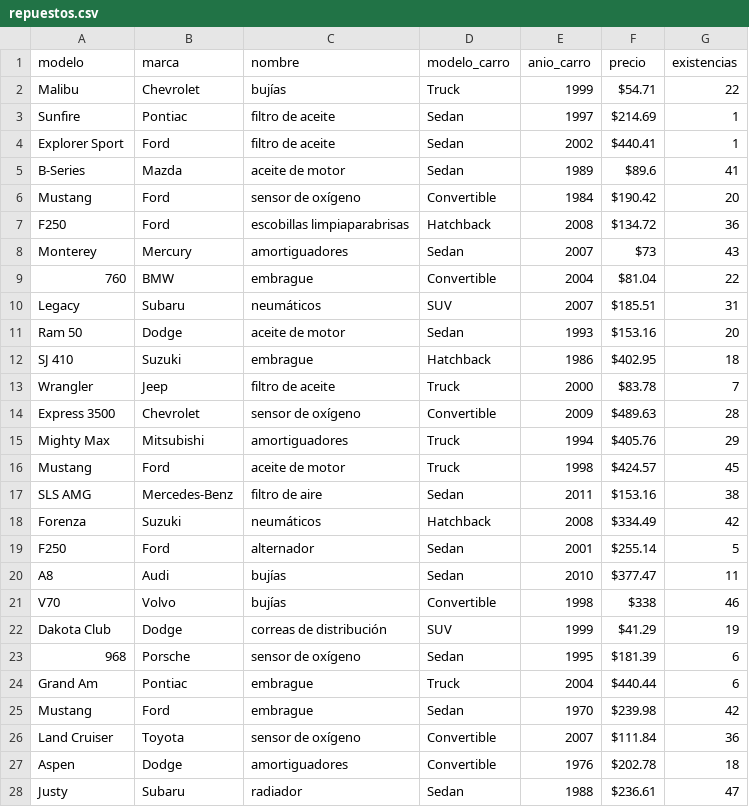
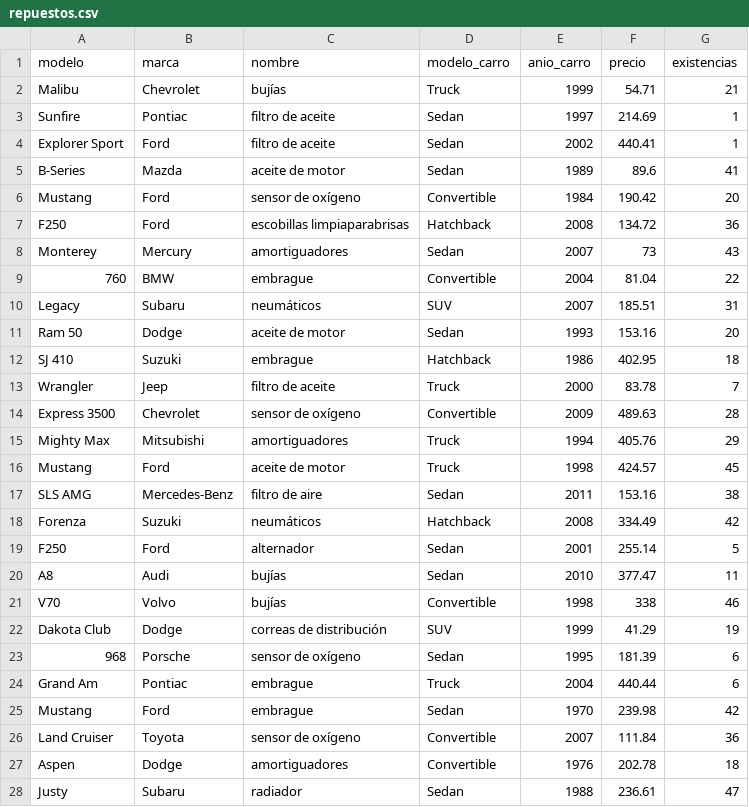
Before and after one commit to JhonmarMorales17/proyecto1_new, a CSV file: bin/repuestos.csv, drawn as a sheet; only a part is shown; the diff covers the shown part only.

```diff
--- a/bin/repuestos.csv
+++ b/bin/repuestos.csv
@@ -1,28 +1,28 @@
 modelo,marca,nombre,modelo_carro,anio_carro,precio,existencias
-Malibu,Chevrolet,bujías,Truck,1999,$54.71,22
-Sunfire,Pontiac,filtro de aceite,Sedan,1997,$214.69,1
-Explorer Sport,Ford,filtro de aceite,Sedan,2002,$440.41,1
-B-Series,Mazda,aceite de motor,Sedan,1989,$89.6,41
-Mustang,Ford,sensor de oxígeno,Convertible,1984,$190.42,20
-F250,Ford,escobillas limpiaparabrisas,Hatchback,2008,$134.72,36
-Monterey,Mercury,amortiguadores,Sedan,2007,$73,43
-760,BMW,embrague,Convertible,2004,$81.04,22
-Legacy,Subaru,neumáticos,SUV,2007,$185.51,31
-Ram 50,Dodge,aceite de motor,Sedan,1993,$153.16,20
-SJ 410,Suzuki,embrague,Hatchback,1986,$402.95,18
-Wrangler,Jeep,filtro de aceite,Truck,2000,$83.78,7
-Express 3500,Chevrolet,sensor de oxígeno,Convertible,2009,$489.63,28
-Mighty Max,Mitsubishi,amortiguadores,Truck,1994,$405.76,29
-Mustang,Ford,aceite de motor,Truck,1998,$424.57,45
-SLS AMG,Mercedes-Benz,filtro de aire,Sedan,2011,$153.16,38
-Forenza,Suzuki,neumáticos,Hatchback,2008,$334.49,42
-F250,Ford,alternador,Sedan,2001,$255.14,5
-A8,Audi,bujías,Sedan,2010,$377.47,11
-V70,Volvo,bujías,Convertible,1998,$338,46
-Dakota Club,Dodge,correas de distribución,SUV,1999,$41.29,19
-968,Porsche,sensor de oxígeno,Sedan,1995,$181.39,6
-Grand Am,Pontiac,embrague,Truck,2004,$440.44,6
-Mustang,Ford,embrague,Sedan,1970,$239.98,42
-Land Cruiser,Toyota,sensor de oxígeno,Convertible,2007,$111.84,36
-Aspen,Dodge,amortiguadores,Convertible,1976,$202.78,18
-Justy,Subaru,radiador,Sedan,1988,$236.61,47
+Malibu,Chevrolet,bujías,Truck,1999,54.71,21
+Sunfire,Pontiac,filtro de aceite,Sedan,1997,214.69,1
+Explorer Sport,Ford,filtro de aceite,Sedan,2002,440.41,1
+B-Series,Mazda,aceite de motor,Sedan,1989,89.6,41
+Mustang,Ford,sensor de oxígeno,Convertible,1984,190.42,20
+F250,Ford,escobillas limpiaparabrisas,Hatchback,2008,134.72,36
+Monterey,Mercury,amortiguadores,Sedan,2007,73,43
+760,BMW,embrague,Convertible,2004,81.04,22
+Legacy,Subaru,neumáticos,SUV,2007,185.51,31
+Ram 50,Dodge,aceite de motor,Sedan,1993,153.16,20
+SJ 410,Suzuki,embrague,Hatchback,1986,402.95,18
+Wrangler,Jeep,filtro de aceite,Truck,2000,83.78,7
+Express 3500,Chevrolet,sensor de oxígeno,Convertible,2009,489.63,28
+Mighty Max,Mitsubishi,amortiguadores,Truck,1994,405.76,29
+Mustang,Ford,aceite de motor,Truck,1998,424.57,45
+SLS AMG,Mercedes-Benz,filtro de aire,Sedan,2011,153.16,38
+Forenza,Suzuki,neumáticos,Hatchback,2008,334.49,42
+F250,Ford,alternador,Sedan,2001,255.14,5
+A8,Audi,bujías,Sedan,2010,377.47,11
+V70,Volvo,bujías,Convertible,1998,338,46
+Dakota Club,Dodge,correas de distribución,SUV,1999,41.29,19
+968,Porsche,sensor de oxígeno,Sedan,1995,181.39,6
+Grand Am,Pontiac,embrague,Truck,2004,440.44,6
+Mustang,Ford,embrague,Sedan,1970,239.98,42
+Land Cruiser,Toyota,sensor de oxígeno,Convertible,2007,111.84,36
+Aspen,Dodge,amortiguadores,Convertible,1976,202.78,18
+Justy,Subaru,radiador,Sedan,1988,236.61,47
```
Also changed, not shown: 3 edited cells elsewhere in this file, bin/vehiculos.csv, 1 other file.
